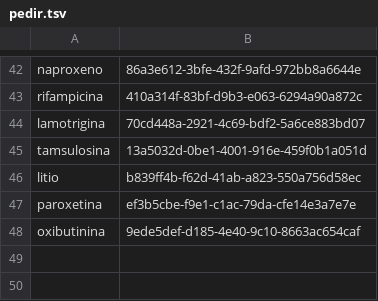
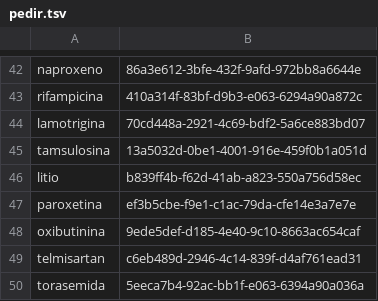
Before and after one commit to medenresumen-netizen/Medicina-en-resumen, a TSV file: pedir.tsv, drawn as a sheet; only a part is shown, gaps mark what is left out; the diff names each change by its address in the sheet, - before the commit and + after, or states it on an @@ line.

```diff
--- a/pedir.tsv
+++ b/pedir.tsv
+row 49: telmisartan | c6eb489d-2946-4c14-839f-d4af761ead31
+row 50: torasemida | 5eeca7b4-92ac-bb1f-e063-6394a90a036a
```
Also changed, not shown: 1 other file.
